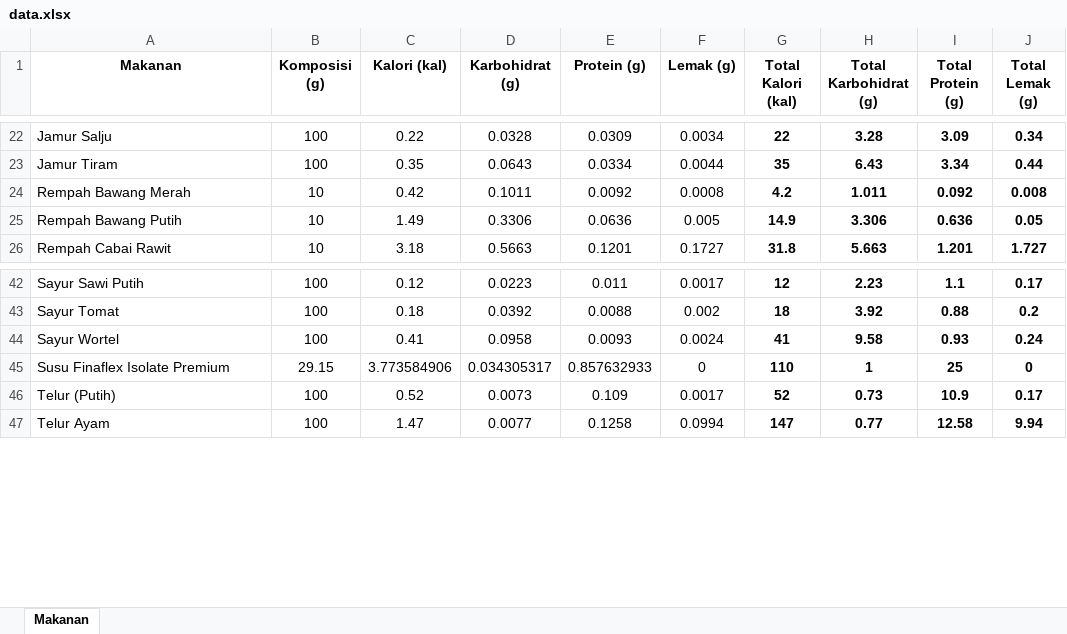
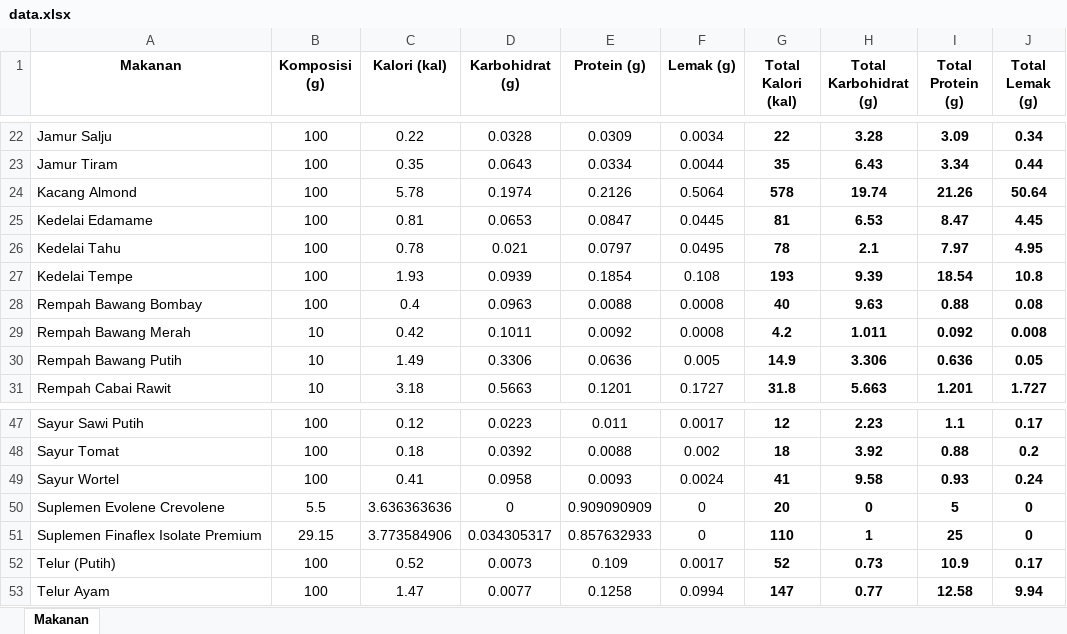
Before and after one commit to YORY3R/Food-Nutrition, an Excel workbook: data.xlsx, sheet Makanan, drawn as a sheet; only a part is shown, gaps mark what is left out; values as stored, in another font and other column widths than the file's, no borders; table styles not drawn; addresses are those after the commit; the diff names each change by its address in the sheet, - before the commit and + after, or states it on an @@ line.

Commit message:
Add files via upload

```diff
--- a/data.xlsx (sheet Makanan)
+++ b/data.xlsx (sheet Makanan)
+row 24: Kacang Almond | 100 | 5.78 | 0.1974 | 0.2126 | 0.5064 | 578 | 19.74 | 21.26 | 50.64
+row 25: Kedelai Edamame | 100 | 0.81 | 0.0653 | 0.0847 | 0.0445 | 81 | 6.53 | 8.47 | 4.45
+row 26: Kedelai Tahu | 100 | 0.78 | 0.021 | 0.0797 | 0.0495 | 78 | 2.1 | 7.97 | 4.95
+row 27: Kedelai Tempe | 100 | 1.93 | 0.0939 | 0.1854 | 0.108 | 193 | 9.39 | 18.54 | 10.8
+row 28: Rempah Bawang Bombay | 100 | 0.4 | 0.0963 | 0.0088 | 0.0008 | 40 | 9.63 | 0.88 | 0.08
+row 50: Suplemen Evolene Crevolene | 5.5 | 3.636363636 | 0 | 0.909090909 | 0 | 20 | 0 | 5 | 0
-A51 (Makanan): Susu Finaflex Isolate Premium
+A51 (Makanan): Suplemen Finaflex Isolate Premium
```
